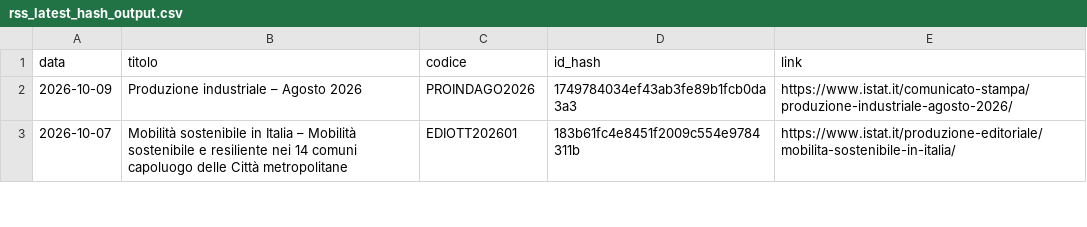
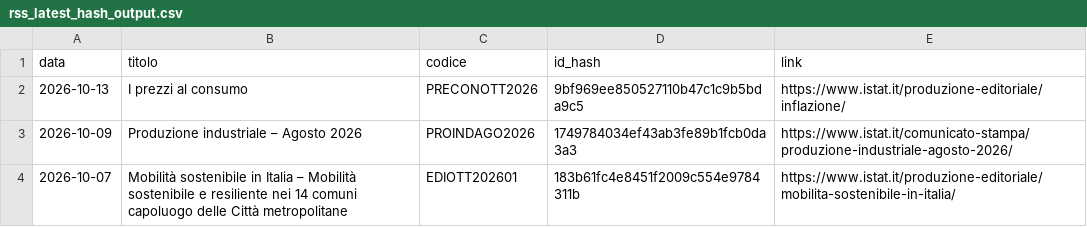
Before and after one commit to patrunomeister/IstatPressReleases, a CSV file: rss_latest_hash_output.csv, drawn as a sheet; only a part is shown; the diff names each change by its address in the sheet, - before the commit and + after, or states it on an @@ line.

```diff
--- a/rss_latest_hash_output.csv
+++ b/rss_latest_hash_output.csv
+row 2: 2026-10-13 | I prezzi al consumo | PRECONOTT2026 | 9bf969ee850527110b47c1c9b5bda9c5 | https://www.istat.it/produzione-editoriale/inflazione/
```
Also changed, not shown: copyscape_log.csv, 6 other files.
